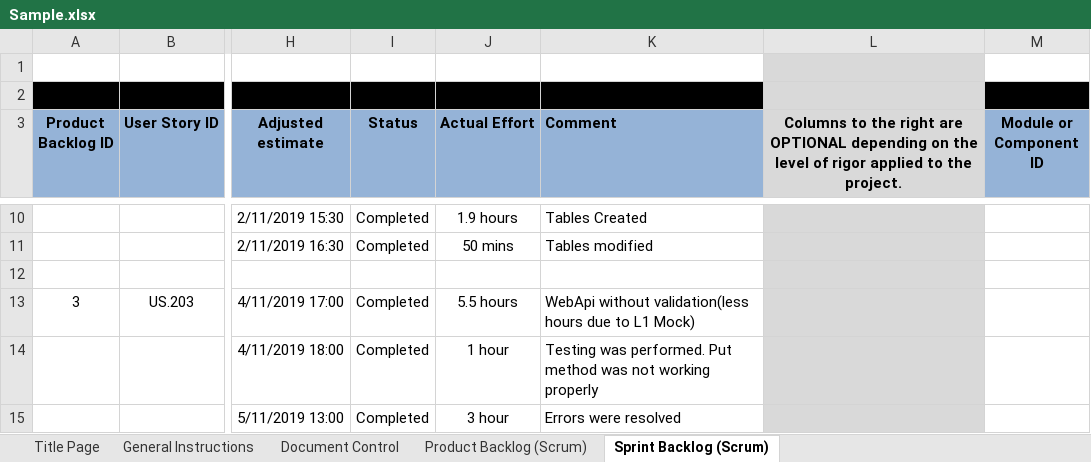
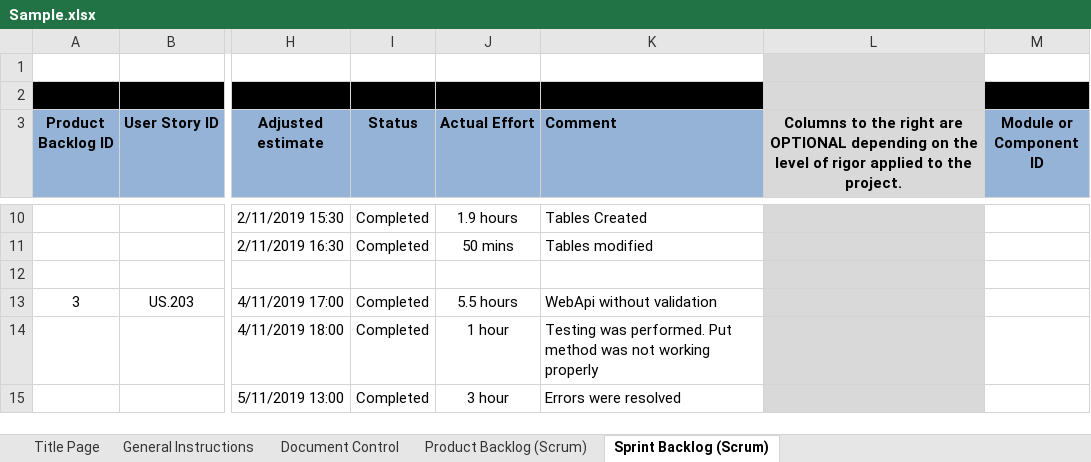
Before and after one commit to AdityaVICHA/PLP, an Excel workbook: Sample.xlsx, sheet Sprint Backlog (Scrum), drawn as a sheet; only a part is shown, gaps mark what is left out; values as stored, in another font and other column widths than the file's, no borders; charts and pictures not drawn; the diff covers the shown part only; the diff names each change by its address in the sheet, - before the commit and + after, or states it on an @@ line.

```diff
--- a/Sample.xlsx (sheet Sprint Backlog (Scrum))
+++ b/Sample.xlsx (sheet Sprint Backlog (Scrum))
-K13 (Comment): WebApi without validation(less hours due to L1 Mock)
+K13 (Comment): WebApi without validation
```
Also changed, not shown: 2 added rows and 11 edited cells elsewhere in this sheet, sheet Product Backlog (Scrum), sheet General Instructions, sheet Document Control, sheet Title Page, charts or pictures.
